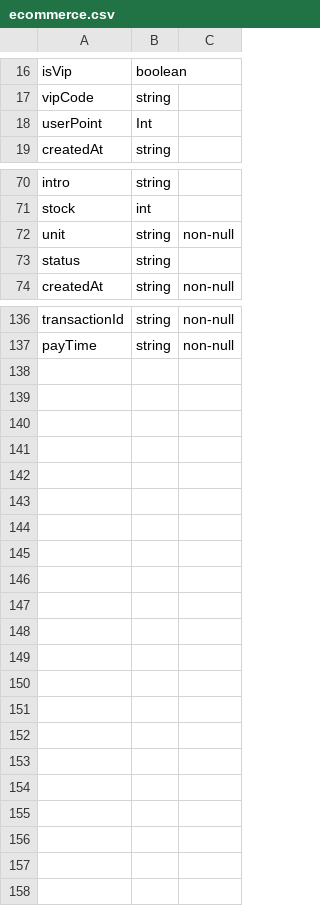
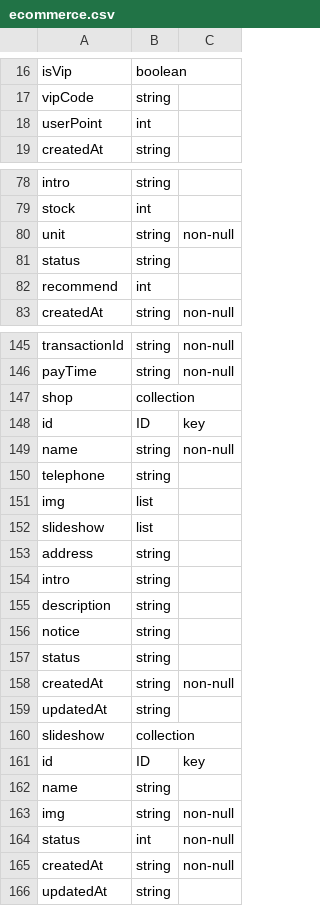
Before and after one commit to yangjiao2/e-commerce-web-portal, a CSV file: ecommerce.csv, drawn as a sheet; only a part is shown, gaps mark what is left out; the diff covers the shown part only.

```diff
--- a/ecommerce.csv
+++ b/ecommerce.csv
@@ -17,3 +17,3 @@ isVip,boolean,
 vipCode,string,
-userPoint,Int,
+userPoint,int,
 createdAt,string,
@@ -73,2 +81,3 @@ unit,string,non-null
 status,string,
+recommend,int,
 createdAt,string,non-null
@@ -137 +146,21 @@ transactionId,string,non-null
 payTime,string,non-null
+shop,collection,
+id,ID,key
+name,string,non-null
+telephone,string,
+img,list,
+slideshow,list,
+address,string,
+intro,string,
+description,string,
+notice,string,
+status,string,
+createdAt,string,non-null
+updatedAt,string,
+slideshow,collection,
+id,ID,key
+name,string,
+img,string,non-null
+status,int,non-null
+createdAt,string,non-null
+updatedAt,string,
```
Also changed, not shown: 9 added rows, 1 removed row and 2 edited cells elsewhere in this file, 1 other file.
